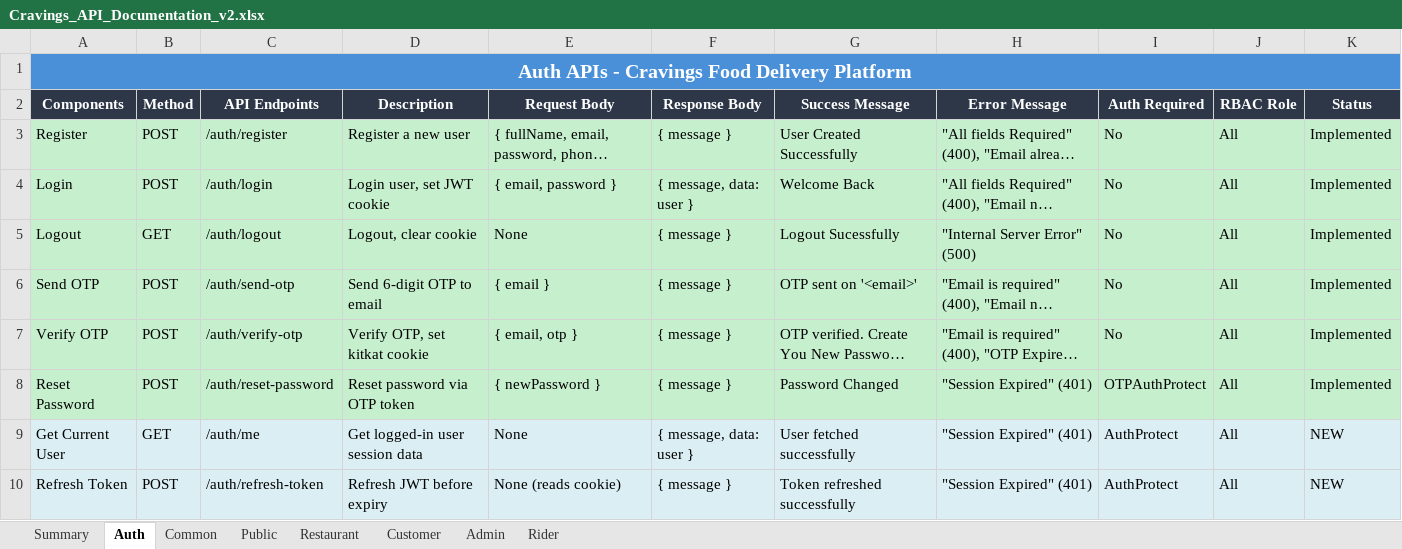
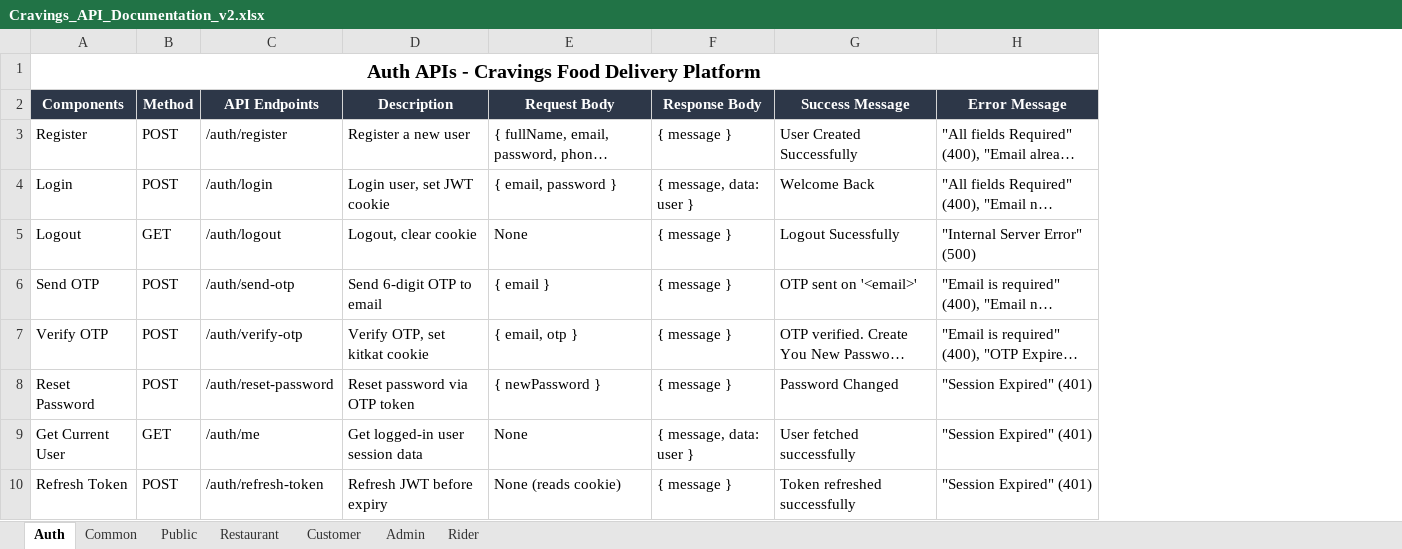
Before and after one commit to Ashishsahu0107/Cravings_7, an Excel workbook: server/Cravings_API_Documentation_v2.xlsx, sheet Auth, drawn as a sheet; long unchanged cells end in …; values as stored, in another font and other column widths than the file's, no borders; the diff names each change by its address in the sheet, - before the commit and + after, or states it on an @@ line.

```diff
--- a/server/Cravings_API_Documentation_v2.xlsx (sheet Auth)
+++ b/server/Cravings_API_Documentation_v2.xlsx (sheet Auth)
-sheet tab: Summary
-column I (Auth Required), rows 3-10: No | No | No | No | No | OTPAuthProtect | AuthProtect | AuthProtect
-column J (RBAC Role), rows 3-10: all All
-column K (Status), rows 3-10: Implemented | Implemented | Implemented | Implemented | Implemented | Implemented | NEW | NEW
@@ A1 fill: #4A90D9 → none, text colour: #FFFFFF → black @@
-A3:H8 fill: #C6EFCE
+A3:H8 fill: none
-A9:H10 fill: #DAEEF3
+A9:H10 fill: none
```
Also changed, not shown: sheet Restaurant, sheet Customer, sheet Admin, sheet Rider, sheet Public, sheet Common.
